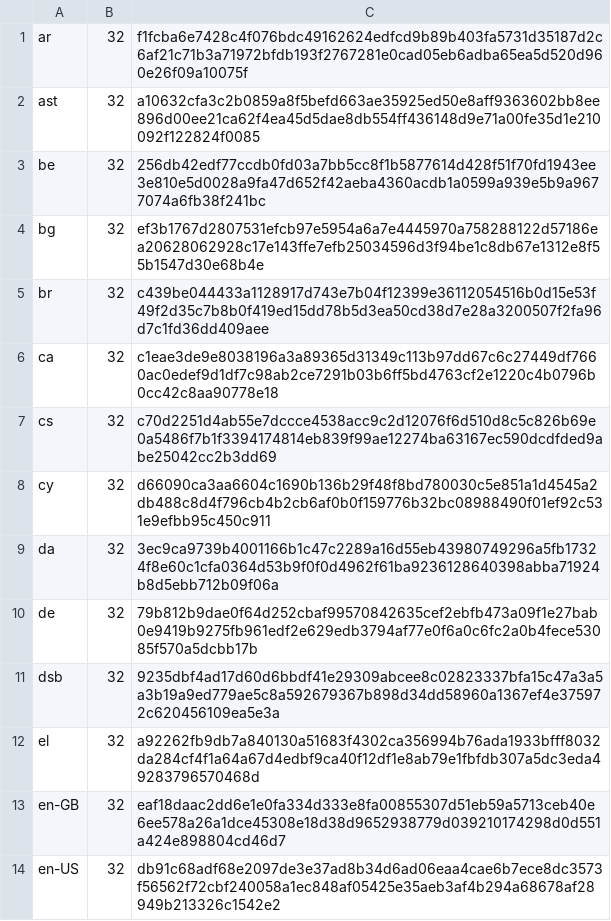
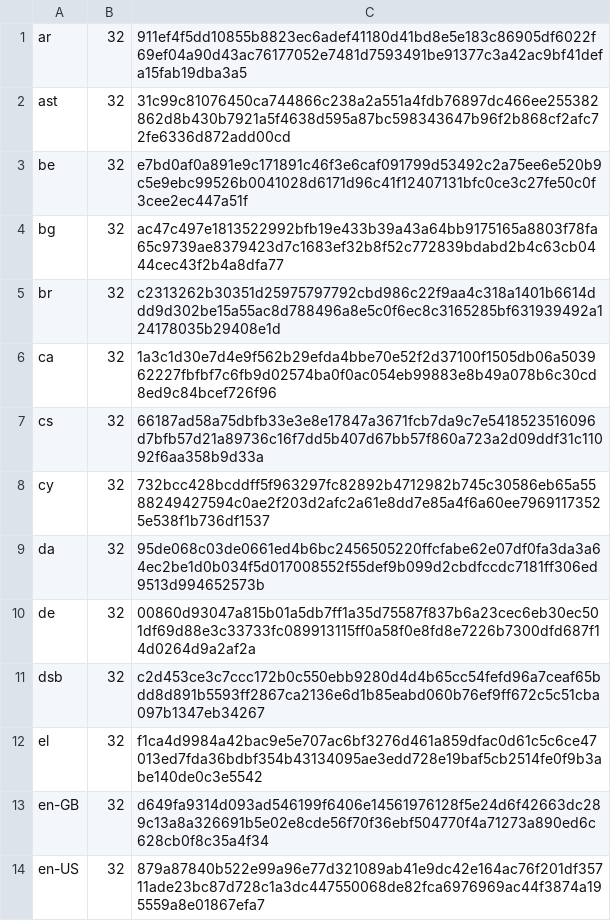
Before and after one commit to chocolatey-community/chocolatey-packages, a CSV file: automatic/thunderbird/tools/LanguageChecksums.csv, drawn as a sheet; only a part is shown; the diff covers the shown part only.

Commit message:
AU: 5 updated - chromium GoogleChrome googlechromebeta thunderbird typescript [skip ci] https://gist.github.com/a14b1e5bfaf70839b338eb1ab7f8226f/12028de6339c8d90afaa8d17f8d07925b05b113c

```diff
--- a/automatic/thunderbird/tools/LanguageChecksums.csv
+++ b/automatic/thunderbird/tools/LanguageChecksums.csv
@@ -1,14 +1,14 @@
-ar|32|f1fcba6e7428c4f076bdc49162624edfcd9b89b403fa5731d35187d2c6af21c71b3a71972bfdb193f2767281e0cad05eb6adba65ea5d520d960e26f09a10075f
-ast|32|a10632cfa3c2b0859a8f5befd663ae35925ed50e8aff9363602bb8ee896d00ee21ca62f4ea45d5dae8db554ff436148d9e71a00fe35d1e210092f122824f0085
-be|32|256db42edf77ccdb0fd03a7bb5cc8f1b5877614d428f51f70fd1943ee3e810e5d0028a9fa47d652f42aeba4360acdb1a0599a939e5b9a9677074a6fb38f241bc
-bg|32|ef3b1767d2807531efcb97e5954a6a7e4445970a758288122d57186ea20628062928c17e143ffe7efb25034596d3f94be1c8db67e1312e8f55b1547d30e68b4e
-br|32|c439be044433a1128917d743e7b04f12399e36112054516b0d15e53f49f2d35c7b8b0f419ed15dd78b5d3ea50cd38d7e28a3200507f2fa96d7c1fd36dd409aee
-ca|32|c1eae3de9e8038196a3a89365d31349c113b97dd67c6c27449df7660ac0edef9d1df7c98ab2ce7291b03b6ff5bd4763cf2e1220c4b0796b0cc42c8aa90778e18
-cs|32|c70d2251d4ab55e7dccce4538acc9c2d12076f6d510d8c5c826b69e0a5486f7b1f3394174814eb839f99ae12274ba63167ec590dcdfded9abe25042cc2b3dd69
-cy|32|d66090ca3aa6604c1690b136b29f48f8bd780030c5e851a1d4545a2db488c8d4f796cb4b2cb6af0b0f159776b32bc08988490f01ef92c531e9efbb95c450c911
-da|32|3ec9ca9739b4001166b1c47c2289a16d55eb43980749296a5fb17324f8e60c1cfa0364d53b9f0f0d4962f61ba9236128640398abba71924b8d5ebb712b09f06a
-de|32|79b812b9dae0f64d252cbaf99570842635cef2ebfb473a09f1e27bab0e9419b9275fb961edf2e629edb3794af77e0f6a0c6fc2a0b4fece53085f570a5dcbb17b
-dsb|32|9235dbf4ad17d60d6bbdf41e29309abcee8c02823337bfa15c47a3a5a3b19a9ed779ae5c8a592679367b898d34dd58960a1367ef4e375972c620456109ea5e3a
-el|32|a92262fb9db7a840130a51683f4302ca356994b76ada1933bfff8032da284cf4f1a64a67d4edbf9ca40f12df1e8ab79e1fbfdb307a5dc3eda49283796570468d
-en-GB|32|eaf18daac2dd6e1e0fa334d333e8fa00855307d51eb59a5713ceb40e6ee578a26a1dce45308e18d38d9652938779d039210174298d0d551a424e898804cd46d7
-en-US|32|db91c68adf68e2097de3e37ad8b34d6ad06eaa4cae6b7ece8dc3573f56562f72cbf240058a1ec848af05425e35aeb3af4b294a68678af28949b213326c1542e2
+ar|32|911ef4f5dd10855b8823ec6adef41180d41bd8e5e183c86905df6022f69ef04a90d43ac76177052e7481d7593491be91377c3a42ac9bf41defa15fab19dba3a5
+ast|32|31c99c81076450ca744866c238a2a551a4fdb76897dc466ee255382862d8b430b7921a5f4638d595a87bc598343647b96f2b868cf2afc72fe6336d872add00cd
+be|32|e7bd0af0a891e9c171891c46f3e6caf091799d53492c2a75ee6e520b9c5e9ebc99526b0041028d6171d96c41f12407131bfc0ce3c27fe50c0f3cee2ec447a51f
+bg|32|ac47c497e1813522992bfb19e433b39a43a64bb9175165a8803f78fa65c9739ae8379423d7c1683ef32b8f52c772839bdabd2b4c63cb0444cec43f2b4a8dfa77
+br|32|c2313262b30351d25975797792cbd986c22f9aa4c318a1401b6614ddd9d302be15a55ac8d788496a8e5c0f6ec8c3165285bf631939492a124178035b29408e1d
+ca|32|1a3c1d30e7d4e9f562b29efda4bbe70e52f2d37100f1505db06a503962227fbfbf7c6fb9d02574ba0f0ac054eb99883e8b49a078b6c30cd8ed9c84bcef726f96
+cs|32|66187ad58a75dbfb33e3e8e17847a3671fcb7da9c7e5418523516096d7bfb57d21a89736c16f7dd5b407d67bb57f860a723a2d09ddf31c11092f6aa358b9d33a
+cy|32|732bcc428bcddff5f963297fc82892b4712982b745c30586eb65a5588249427594c0ae2f203d2afc2a61e8dd7e85a4f6a60ee79691173525e538f1b736df1537
+da|32|95de068c03de0661ed4b6bc2456505220ffcfabe62e07df0fa3da3a64ec2be1d0b034f5d017008552f55def9b099d2cbdfccdc7181ff306ed9513d994652573b
+de|32|00860d93047a815b01a5db7ff1a35d75587f837b6a23cec6eb30ec501df69d88e3c33733fc089913115ff0a58f0e8fd8e7226b7300dfd687f14d0264d9a2af2a
+dsb|32|c2d453ce3c7ccc172b0c550ebb9280d4d4b65cc54fefd96a7ceaf65bdd8d891b5593ff2867ca2136e6d1b85eabd060b76ef9ff672c5c51cba097b1347eb34267
+el|32|f1ca4d9984a42bac9e5e707ac6bf3276d461a859dfac0d61c5c6ce47013ed7fda36bdbf354b43134095ae3edd728e19baf5cb2514fe0f9b3abe140de0c3e5542
+en-GB|32|d649fa9314d093ad546199f6406e14561976128f5e24d6f42663dc289c13a8a326691b5e02e8cde56f70f36ebf504770f4a71273a890ed6c628cb0f8c35a4f34
+en-US|32|879a87840b522e99a96e77d321089ab41e9dc42e164ac76f201df35711ade23bc87d728c1a3dc447550068de82fca6976969ac44f3874a195559a8e01867efa7
```
Also changed, not shown: 102 edited cells elsewhere in this file, 13 other files.
